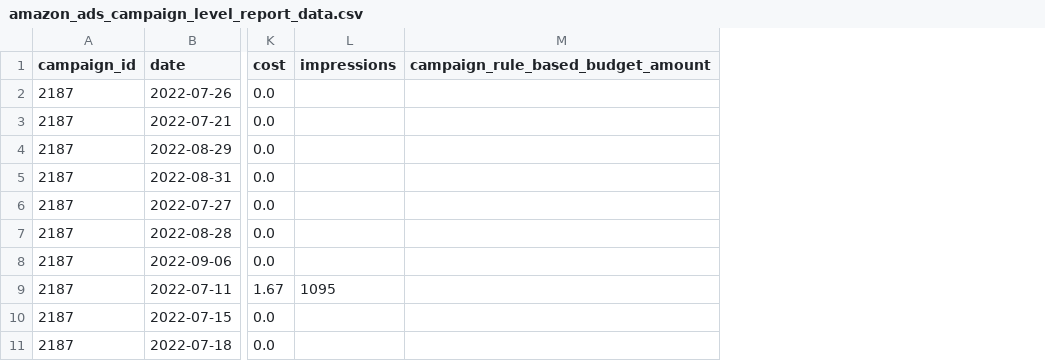
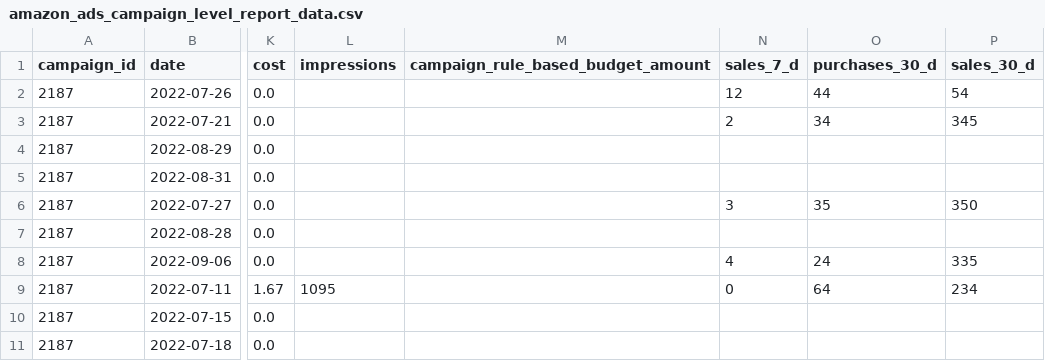
Before and after one commit to fivetran/dbt_ad_reporting, a CSV file: integration_tests/seeds/amazon_ads_campaign_level_report_data.csv, drawn as a sheet; only a part is shown, gaps mark what is left out; the diff names each change by its address in the sheet, - before the commit and + after, or states it on an @@ line.

```diff
--- a/integration_tests/seeds/amazon_ads_campaign_level_report_data.csv
+++ b/integration_tests/seeds/amazon_ads_campaign_level_report_data.csv
+column N (sales_7_d), rows 2-9: 12 | 2 |  |  | 3 |  | 4 | 0
+column O (purchases_30_d), rows 2-9: 44 | 34 |  |  | 35 |  | 24 | 64
+column P (sales_30_d), rows 2-9: 54 | 345 |  |  | 350 |  | 335 | 234
```
Also changed, not shown: integration_tests/seeds/pinterest_ad_group_report_data.csv, integration_tests/seeds/pinterest_advertiser_report_data.csv, 43 other files.
